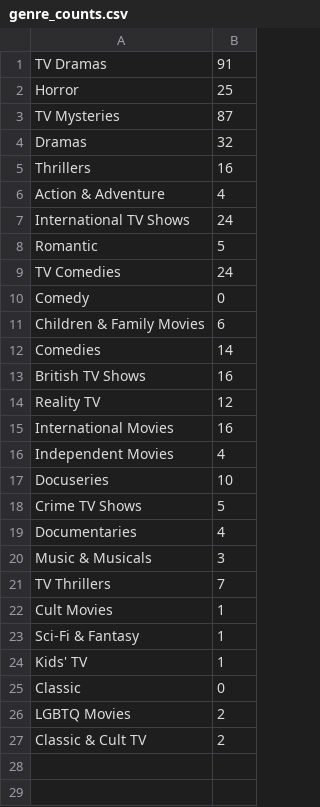
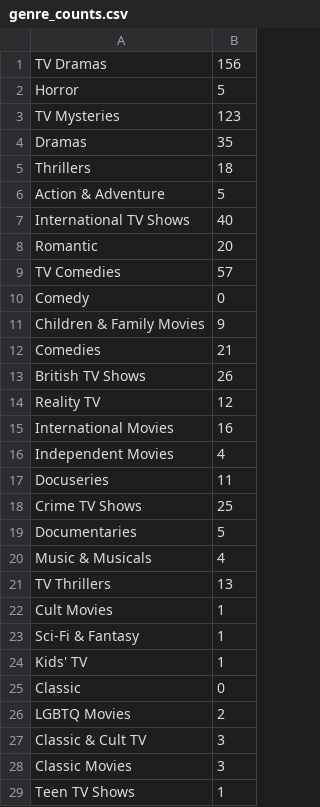
Before and after one commit to NceSchrauwen/netflix_tree_project, a CSV file: genre_counts.csv, drawn as a sheet.

```diff
--- a/genre_counts.csv
+++ b/genre_counts.csv
@@ -1,14 +1,14 @@
-TV Dramas,91
-Horror,25
-TV Mysteries,87
-Dramas,32
-Thrillers,16
-Action & Adventure,4
-International TV Shows,24
-Romantic,5
-TV Comedies,24
+TV Dramas,156
+Horror,5
+TV Mysteries,123
+Dramas,35
+Thrillers,18
+Action & Adventure,5
+International TV Shows,40
+Romantic,20
+TV Comedies,57
 Comedy,0
-Children & Family Movies,6
-Comedies,14
-British TV Shows,16
+Children & Family Movies,9
+Comedies,21
+British TV Shows,26
 Reality TV,12
@@ -16,7 +16,7 @@ International Movies,16
 Independent Movies,4
-Docuseries,10
-Crime TV Shows,5
-Documentaries,4
-Music & Musicals,3
-TV Thrillers,7
+Docuseries,11
+Crime TV Shows,25
+Documentaries,5
+Music & Musicals,4
+TV Thrillers,13
 Cult Movies,1
@@ -26,2 +26,4 @@ Classic,0
 LGBTQ Movies,2
-Classic & Cult TV,2
+Classic & Cult TV,3
+Classic Movies,3
+Teen TV Shows,1
```
Also changed, not shown: 10 other files.
